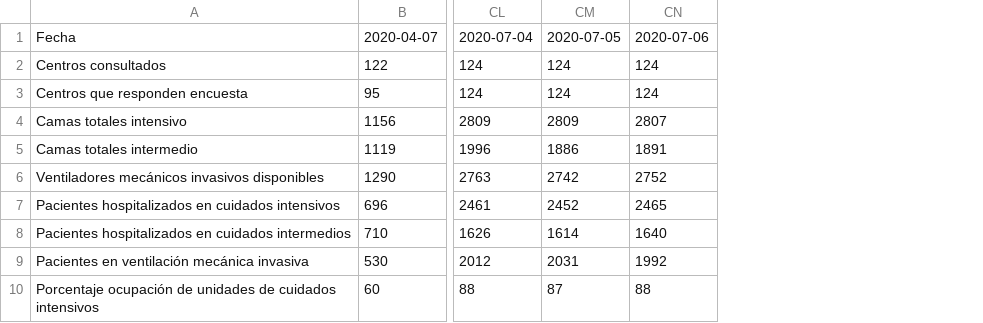
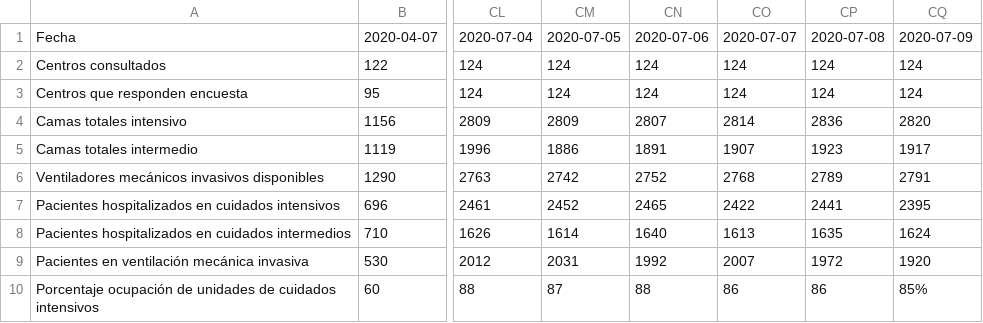
Before and after one commit to jorgeperezrojas/covid19-data, a CSV file: csv/encuesta_sochimi.csv, drawn as a sheet; only a part is shown, gaps mark what is left out; the diff names each change by its address in the sheet, - before the commit and + after, or states it on an @@ line.

Commit message:
Encuesta SOCHIMI 2020-07-07 - 2020-07-09

```diff
--- a/csv/encuesta_sochimi.csv
+++ b/csv/encuesta_sochimi.csv
+column CO, rows 1-10: 2020-07-07 | 124 | 124 | 2814 | 1907 | 2768 | 2422 | 1613 | 2007 | 86
+column CP, rows 1-10: 2020-07-08 | 124 | 124 | 2836 | 1923 | 2789 | 2441 | 1635 | 1972 | 86
+column CQ, rows 1-10: 2020-07-09 | 124 | 124 | 2820 | 1917 | 2791 | 2395 | 1624 | 1920 | 85%
```
